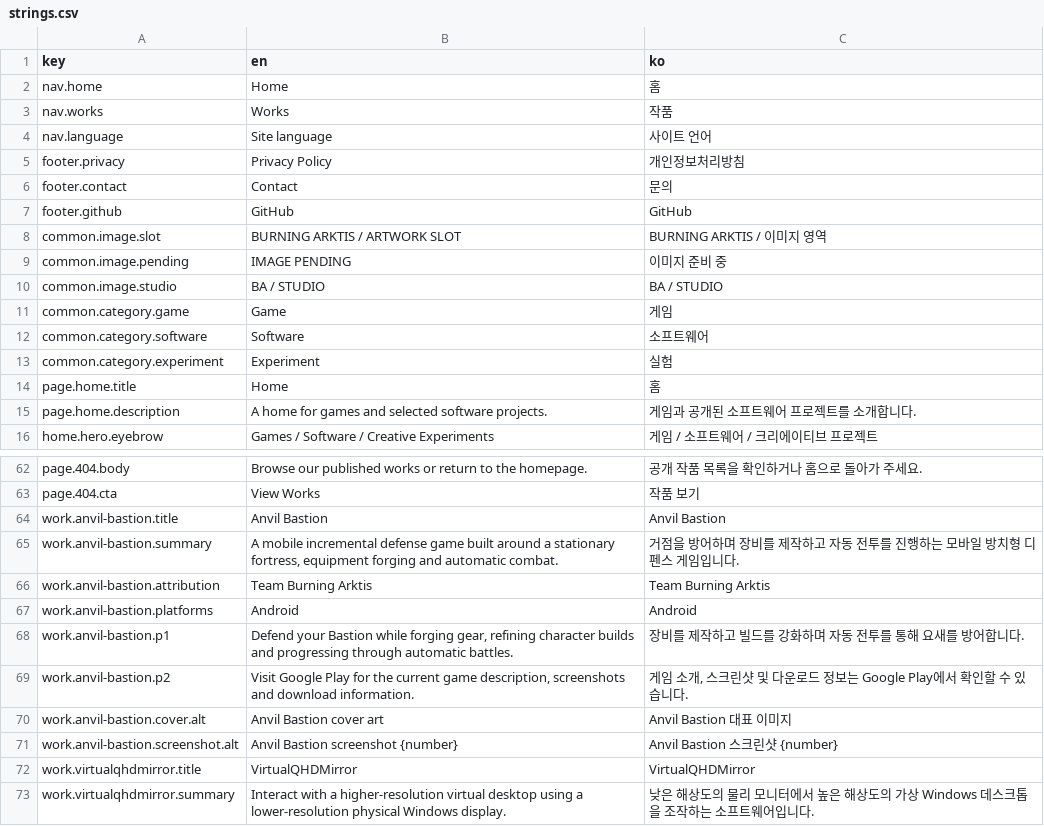
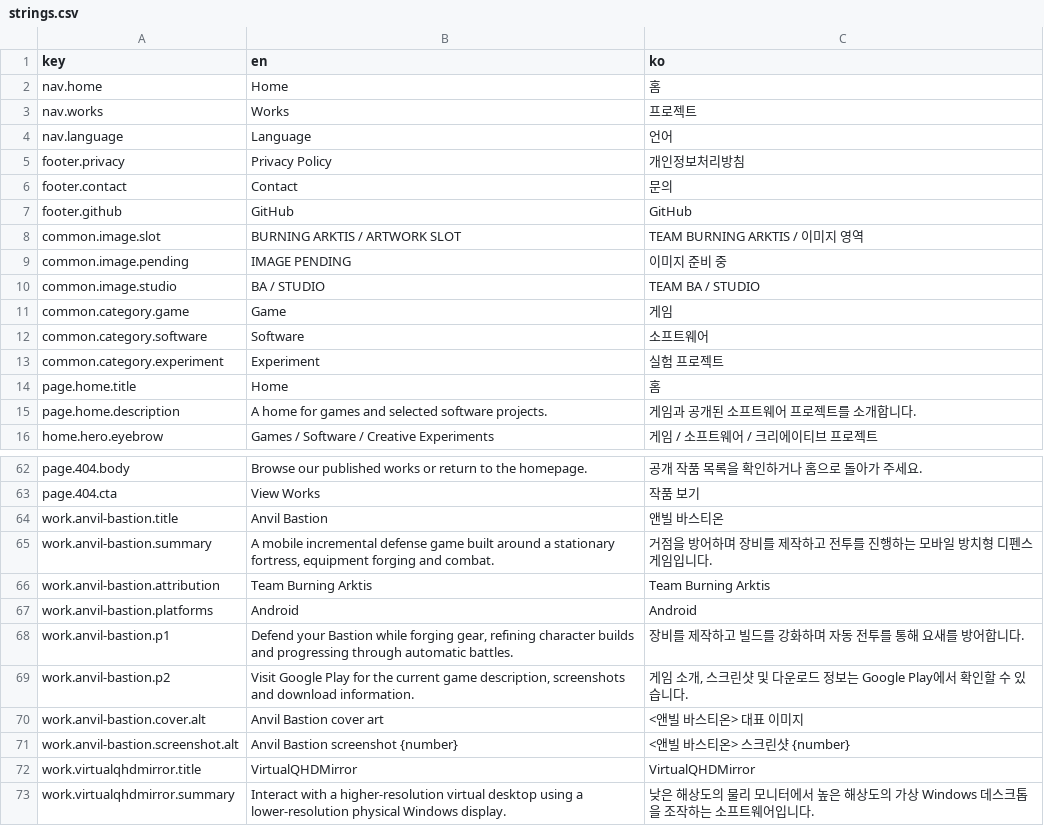
Before and after one commit to Arktis-P/Arktis-P.github.io, a CSV file: content/i18n/strings.csv, drawn as a sheet; only a part is shown, gaps mark what is left out; the diff covers the shown part only.

Commit message:
🌐 feat(site): update Korean translations for navigation, footer, and project details

```diff
--- a/content/i18n/strings.csv
+++ b/content/i18n/strings.csv
@@ -2,4 +2,4 @@ key,en,ko
 nav.home,Home,홈
-nav.works,Works,작품
-nav.language,Site language,사이트 언어
+nav.works,Works,프로젝트
+nav.language,Language,언어
 footer.privacy,Privacy Policy,개인정보처리방침
@@ -7,8 +7,8 @@ footer.contact,Contact,문의
 footer.github,GitHub,GitHub
-common.image.slot,BURNING ARKTIS / ARTWORK SLOT,BURNING ARKTIS / 이미지 영역
+common.image.slot,BURNING ARKTIS / ARTWORK SLOT,TEAM BURNING ARKTIS / 이미지 영역
 common.image.pending,IMAGE PENDING,이미지 준비 중
-common.image.studio,BA / STUDIO,BA / STUDIO
+common.image.studio,BA / STUDIO,TEAM BA / STUDIO
 common.category.game,Game,게임
 common.category.software,Software,소프트웨어
-common.category.experiment,Experiment,실험
+common.category.experiment,Experiment,실험 프로젝트
 page.home.title,Home,홈
@@ -63,4 +63,4 @@ page.404.body,Browse our published works or return to the homepage.,공개 작
 page.404.cta,View Works,작품 보기
-work.anvil-bastion.title,Anvil Bastion,Anvil Bastion
-work.anvil-bastion.summary,"A mobile incremental defense game built around a stationary fortress, equipment forging and automatic combat.",거점을 방어하며 장비를 제작하고 자동 전투를 진행하는 모바일 방치형 디펜스 게임입니다.
+work.anvil-bastion.title,Anvil Bastion,앤빌 바스티온
+work.anvil-bastion.summary,"A mobile incremental defense game built around a stationary fortress, equipment forging and combat.",거점을 방어하며 장비를 제작하고 전투를 진행하는 모바일 방치형 디펜스 게임입니다.
 work.anvil-bastion.attribution,Team Burning Arktis,Team Burning Arktis
@@ -69,4 +69,4 @@ work.anvil-bastion.p1,"Defend your Bastion while forging gear, refining characte
 work.anvil-bastion.p2,"Visit Google Play for the current game description, screenshots and download information.","게임 소개, 스크린샷 및 다운로드 정보는 Google Play에서 확인할 수 있습니다."
-work.anvil-bastion.cover.alt,Anvil Bastion cover art,Anvil Bastion 대표 이미지
-work.anvil-bastion.screenshot.alt,Anvil Bastion screenshot {number},Anvil Bastion 스크린샷 {number}
+work.anvil-bastion.cover.alt,Anvil Bastion cover art,<앤빌 바스티온> 대표 이미지
+work.anvil-bastion.screenshot.alt,Anvil Bastion screenshot {number},<앤빌 바스티온> 스크린샷 {number}
 work.virtualqhdmirror.title,VirtualQHDMirror,VirtualQHDMirror
```
Also changed, not shown: 21 edited cells elsewhere in this file.
